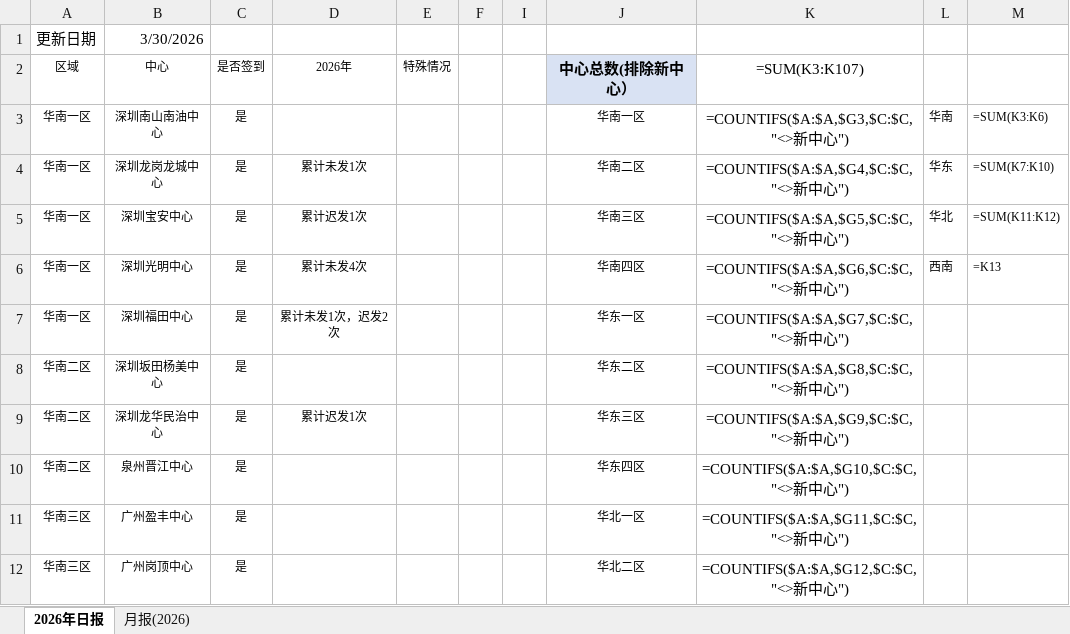
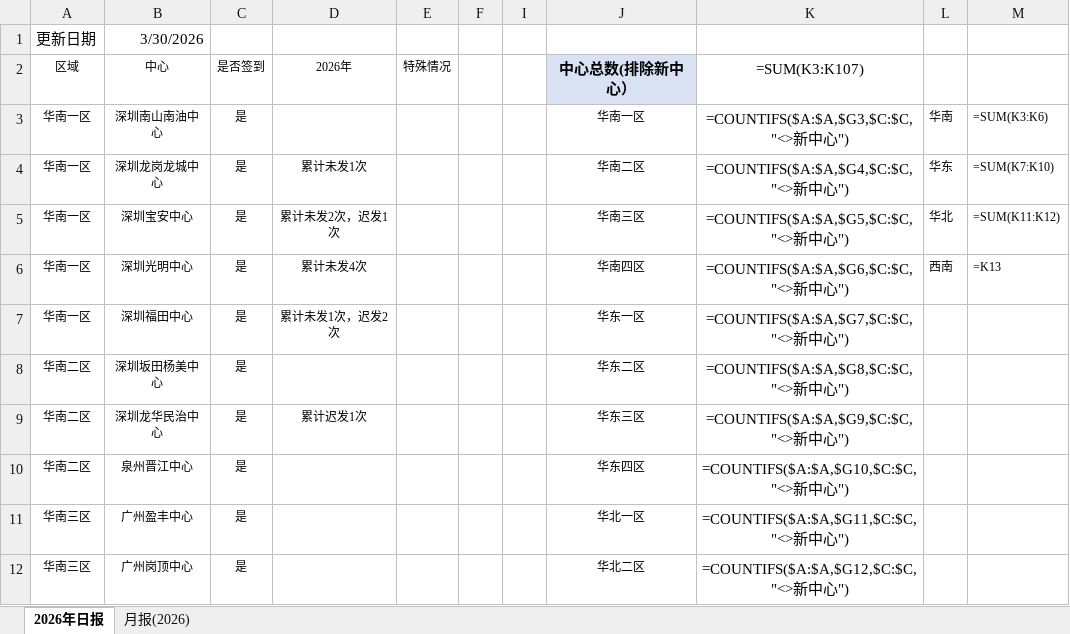
Before and after one commit to linxz-coder/excel-codex-auto, an Excel workbook: 测试/日报及月报发送记录_测试.xlsx, sheet 2026年日报, drawn as a sheet; only a part is shown; values as stored, in another font and other column widths than the file's, no borders; formulas without a stored value are shown as written; the diff names each change by its address in the sheet, - before the commit and + after, or states it on an @@ line.

```diff
--- a/测试/日报及月报发送记录_测试.xlsx (sheet 2026年日报)
+++ b/测试/日报及月报发送记录_测试.xlsx (sheet 2026年日报)
-D5 (2026年): 累计迟发1次
+D5 (2026年): 累计未发2次，迟发1次
```
Also changed, not shown: 1 other file.
